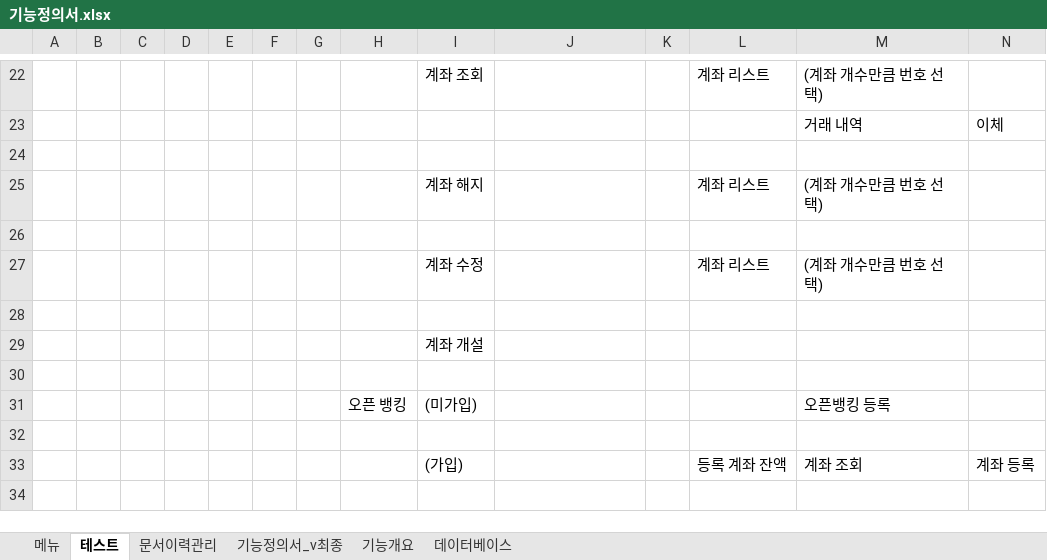
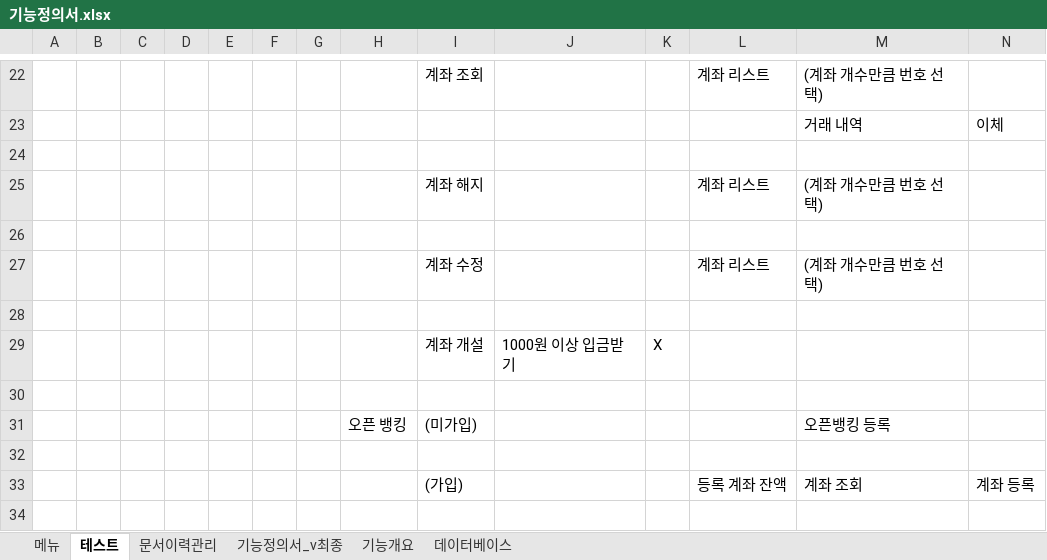
Before and after one commit to hennylee/Open-Banking-DB-Project, an Excel workbook: 개발문서/기능정의서.xlsx, sheet 테스트, drawn as a sheet; only a part is shown, gaps mark what is left out; values as stored, in another font and other column widths than the file's, no borders; removed rows and columns are numbered as before the commit, all else as after; rows hold the shown columns only; the diff names each change by its address in the sheet, - before the commit and + after, or states it on an @@ line.

```diff
--- a/개발문서/기능정의서.xlsx (sheet 테스트)
+++ b/개발문서/기능정의서.xlsx (sheet 테스트)
-row 29:  |  |  |  |  |  |  |  | 계좌 개설
+row 29:  |  |  |  |  |  |  |  | 계좌 개설 | 1000원 이상 입금받기 | X
```
Also changed, not shown: sheet 메뉴, 3 other files.
